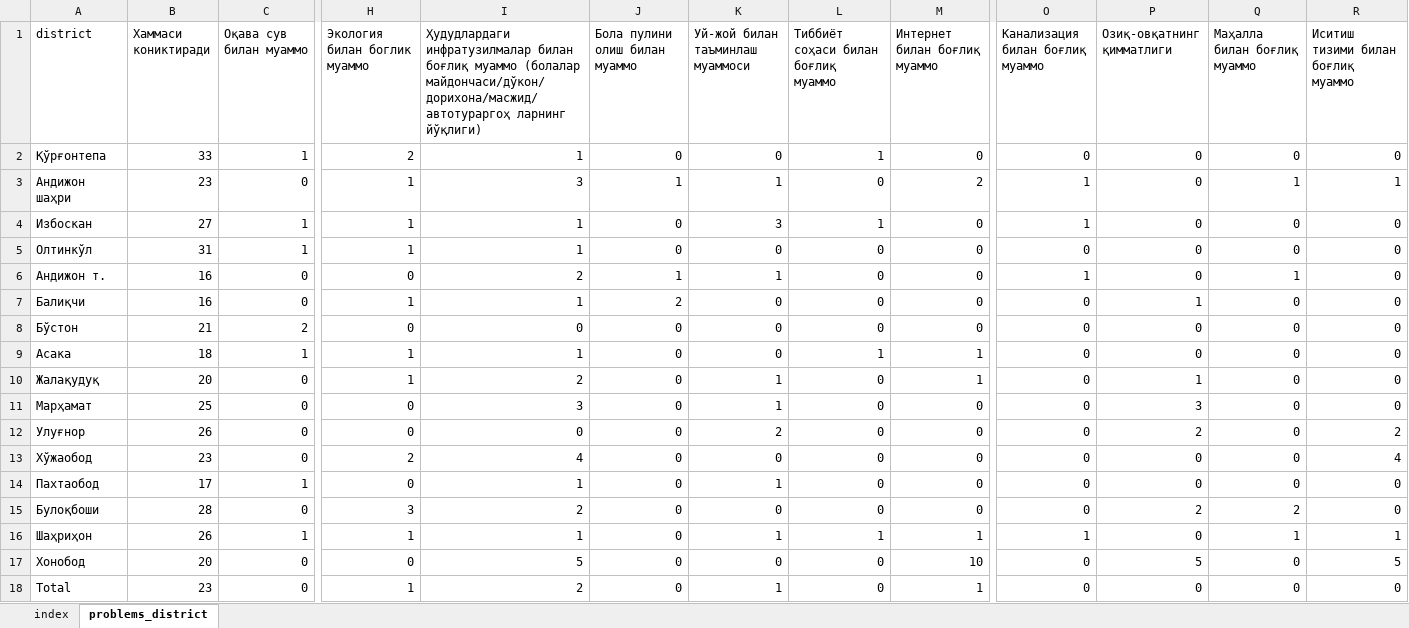
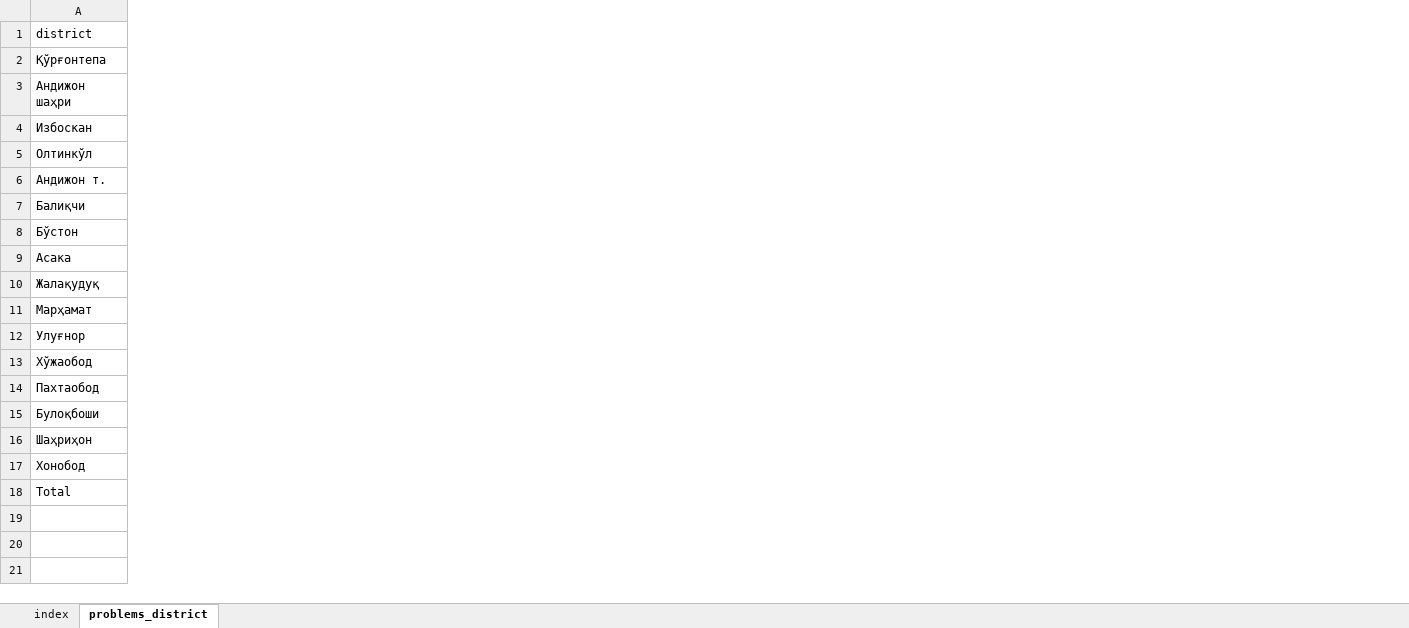
Before and after one commit to Nozimmjon/consumer_sentiment_oct, an Excel workbook: andijan_indeks_2022_10.xlsx, sheet problems_district, drawn as a sheet; only a part is shown, gaps mark what is left out; values as stored, in another font and other column widths than the file's, no borders; the diff covers the shown part only; the diff names each change by its address in the sheet, - before the commit and + after, or states it on an @@ line.

Commit message:
andijan indeks

```diff
--- a/andijan_indeks_2022_10.xlsx (sheet problems_district)
+++ b/andijan_indeks_2022_10.xlsx (sheet problems_district)
@@ column B (Хаммаси кониктиради) hidden, rows 2-18: 33 | 23 | 27 | 31 | 16 | 16 | 21 | 18 | 20 | 25 | 26 | 23 | 17 | 28 | 26 | 20 | 23 @@
@@ column C (Оқава сув билан муаммо) hidden, rows 2-18: 1 | 0 | 1 | 1 | 0 | 0 | 2 | 1 | 0 | 0 | 0 | 0 | 1 | 0 | 1 | 0 | 0 @@
@@ column H (Экология билан боглик муаммо) hidden, rows 2-18: 2 | 1 | 1 | 1 | 0 | 1 | 0 | 1 | 1 | 0 | 0 | 2 | 0 | 3 | 1 | 0 | 1 @@
@@ column I hidden, rows 1-18: Ҳудудлардаги инфратузилмалар билан боғлиқ муаммо (болалар майдончаси/дўкон/дорихона/масжид/автотураргоҳ ларнинг йўқлиги) | 1 | 3 | 1 | 1 | 2 | 1 | 0 | 1 | 2 | 3 | 0 | 4 | 1 | 2 | 1 | 5 | 2 @@
@@ column J (Бола пулини олиш билан муаммо) hidden, rows 2-18: 0 | 1 | 0 | 0 | 1 | 2 | 0 | 0 | 0 | 0 | 0 | 0 | 0 | 0 | 0 | 0 | 0 @@
@@ column K (Уй-жой билан таъминлаш муаммоси) hidden, rows 2-18: 0 | 1 | 3 | 0 | 1 | 0 | 0 | 0 | 1 | 1 | 2 | 0 | 1 | 0 | 1 | 0 | 1 @@
@@ column L hidden, rows 1-18: Тиббиёт соҳаси билан боғлиқ муаммо | 1 | 0 | 1 | 0 | 0 | 0 | 0 | 1 | 0 | 0 | 0 | 0 | 0 | 0 | 1 | 0 | 0 @@
@@ column M (Интернет билан боғлиқ муаммо) hidden, rows 2-18: 0 | 2 | 0 | 0 | 0 | 0 | 0 | 1 | 1 | 0 | 0 | 0 | 0 | 0 | 1 | 10 | 1 @@
@@ column O (Канализация билан боғлиқ муаммо) hidden, rows 2-18: 0 | 1 | 1 | 0 | 1 | 0 | 0 | 0 | 0 | 0 | 0 | 0 | 0 | 0 | 1 | 0 | 0 @@
@@ column P (Озиқ-овқатнинг қимматлиги) hidden, rows 2-18: 0 | 0 | 0 | 0 | 0 | 1 | 0 | 0 | 1 | 3 | 2 | 0 | 0 | 2 | 0 | 5 | 0 @@
@@ column Q (Маҳалла билан боғлиқ муаммо) hidden, rows 2-18: 0 | 1 | 0 | 0 | 1 | 0 | 0 | 0 | 0 | 0 | 0 | 0 | 0 | 2 | 1 | 0 | 0 @@
@@ column R hidden, rows 1-18: Иситиш тизими билан боғлиқ муаммо | 0 | 1 | 0 | 0 | 0 | 0 | 0 | 0 | 0 | 0 | 2 | 4 | 0 | 0 | 1 | 5 | 0 @@
```
Also changed, not shown: 10 removed columns elsewhere in this sheet, sheet index, 21 other files.
